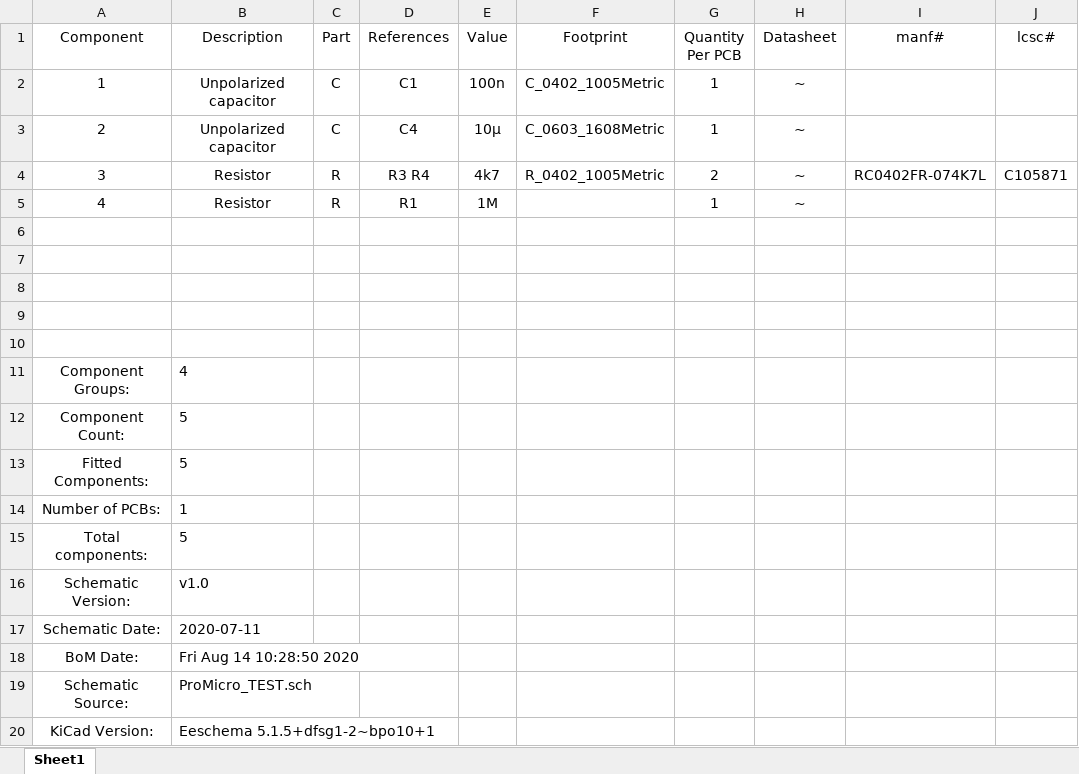
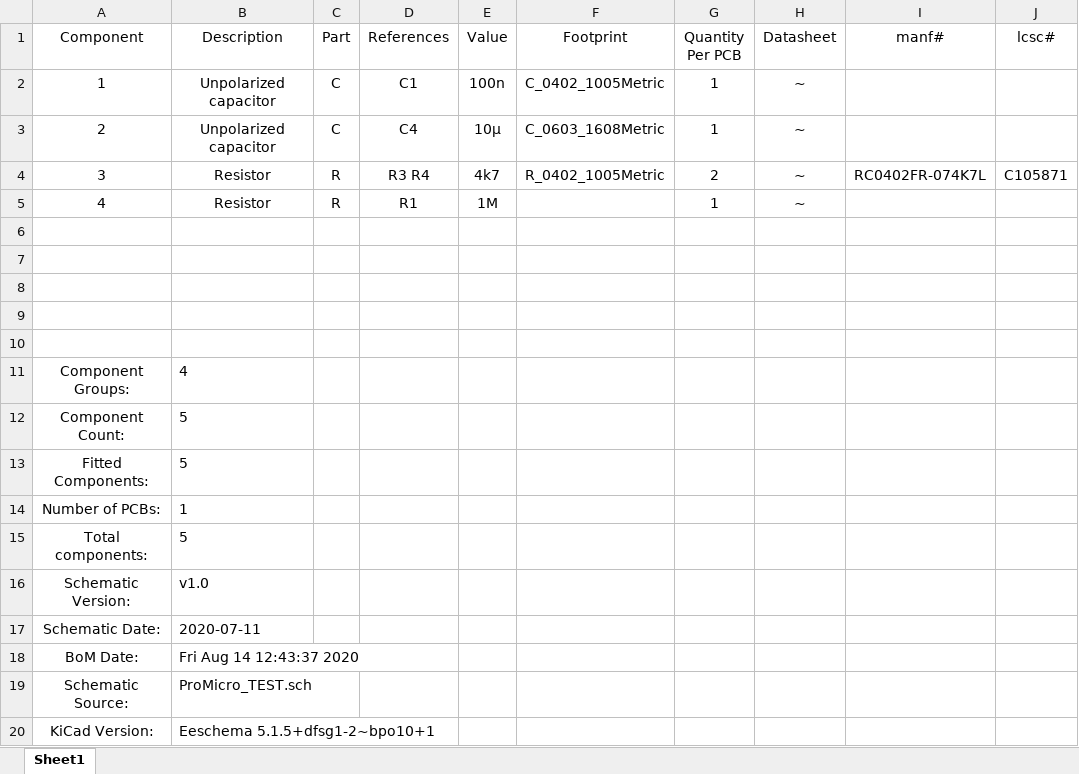
Before and after one commit to nerdyscout/ProMicro, an Excel workbook: docs/BOM/ProMicro_TEST.xlsx, sheet Sheet1, drawn as a sheet; values as stored, in another font and other column widths than the file's, no borders; the diff names each change by its address in the sheet, - before the commit and + after, or states it on an @@ line.

```diff
--- a/docs/BOM/ProMicro_TEST.xlsx (sheet Sheet1)
+++ b/docs/BOM/ProMicro_TEST.xlsx (sheet Sheet1)
-B18 (Description): Fri Aug 14 10:28:50 2020
+B18 (Description): Fri Aug 14 12:43:37 2020
```
Also changed, not shown: 8 other files.
